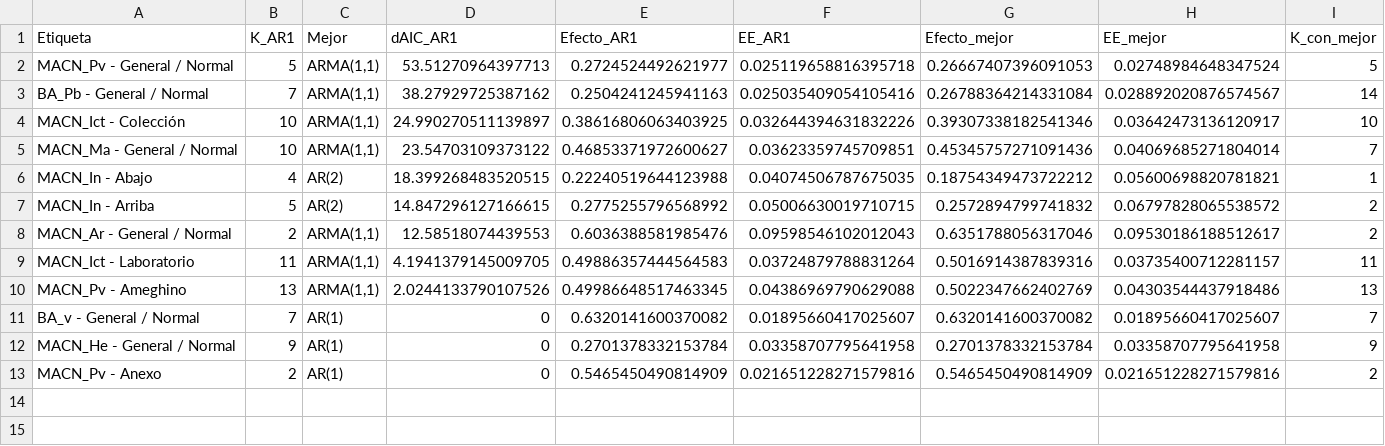
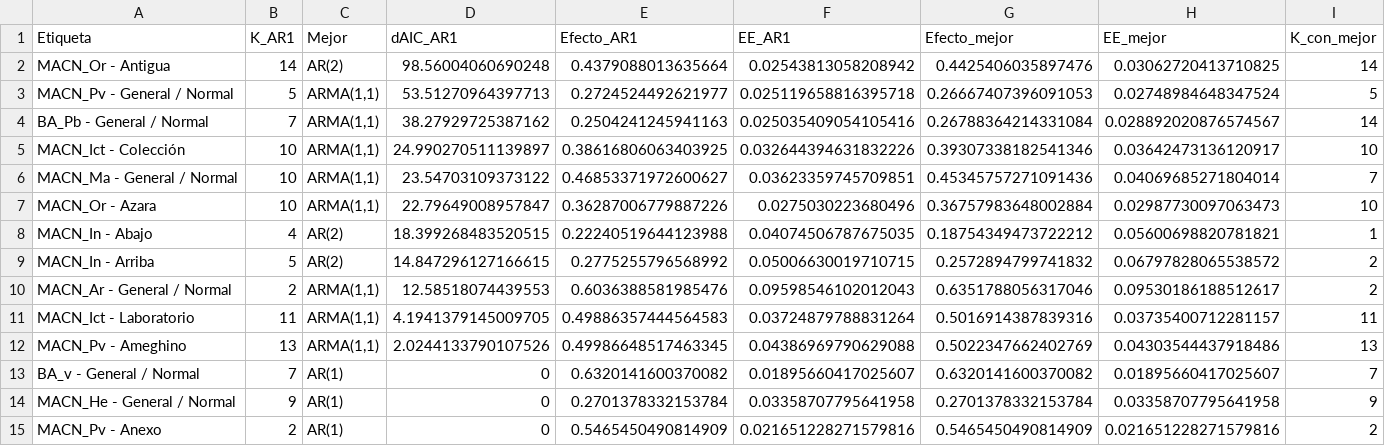
Before and after one commit to kissdelfina/casos-de-estudio-en-estadistica, a CSV file: resultados/tablas/residuos_resumen.csv, drawn as a sheet; only a part is shown; rows hold the shown columns only; the diff names each change by its address in the sheet, - before the commit and + after, or states it on an @@ line.

```diff
--- a/resultados/tablas/residuos_resumen.csv
+++ b/resultados/tablas/residuos_resumen.csv
+row 2: MACN_Or - Antigua | 14 | AR(2) | 98.56004060690248 | 0.4379088013635664 | 0.02543813058208942 | 0.4425406035897476 | 0.03062720413710825 | 14
+row 7: MACN_Or - Azara | 10 | ARMA(1,1) | 22.79649008957847 | 0.36287006779887226 | 0.0275030223680496 | 0.36757983648002884 | 0.02987730097063473 | 10
```
Also changed, not shown: resultados/tablas/residuos_estructuras.csv, 6 other files.
